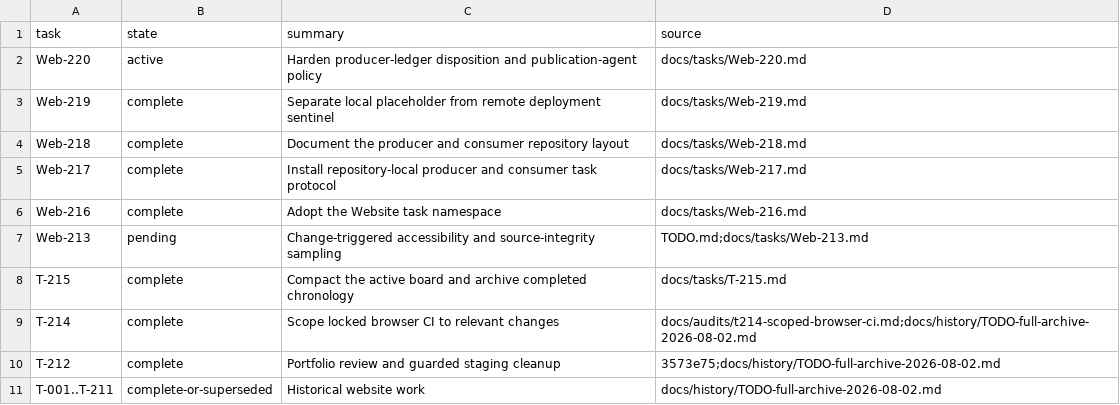
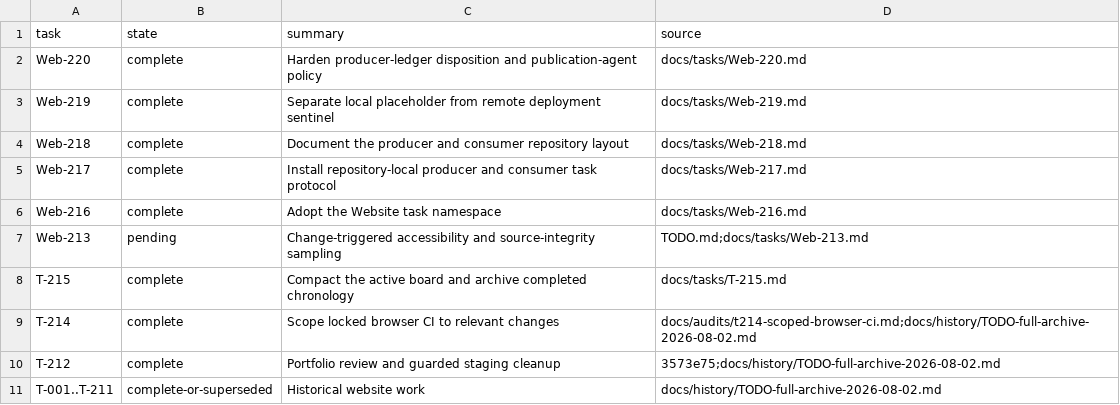
Before and after one commit to rioyokotalab/website, a TSV file: docs/tasks/index.tsv, drawn as a sheet.

```diff
--- a/docs/tasks/index.tsv
+++ b/docs/tasks/index.tsv
@@ -1,3 +1,3 @@
 task	state	summary	source
-Web-220	active	Harden producer-ledger disposition and publication-agent policy	docs/tasks/Web-220.md
+Web-220	complete	Harden producer-ledger disposition and publication-agent policy	docs/tasks/Web-220.md
 Web-219	complete	Separate local placeholder from remote deployment sentinel	docs/tasks/Web-219.md
```
Also changed, not shown: 7 other files.
